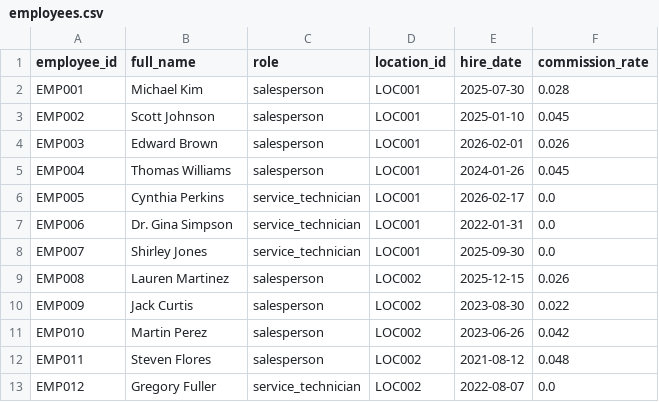
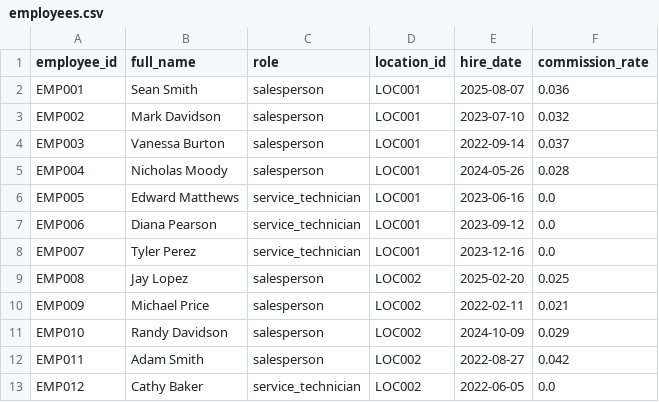
Before and after one commit to kpk111298/kommineni-group, a CSV file: divisions/meel-motors/data/raw/employees.csv, drawn as a sheet; only a part is shown; the diff covers the shown part only.

```diff
--- a/divisions/meel-motors/data/raw/employees.csv
+++ b/divisions/meel-motors/data/raw/employees.csv
@@ -1,13 +1,13 @@
 employee_id,full_name,role,location_id,hire_date,commission_rate
-EMP001,Michael Kim,salesperson,LOC001,2025-07-30,0.028
-EMP002,Scott Johnson,salesperson,LOC001,2025-01-10,0.045
-EMP003,Edward Brown,salesperson,LOC001,2026-02-01,0.026
-EMP004,Thomas Williams,salesperson,LOC001,2024-01-26,0.045
-EMP005,Cynthia Perkins,service_technician,LOC001,2026-02-17,0.0
-EMP006,Dr. Gina Simpson,service_technician,LOC001,2022-01-31,0.0
-EMP007,Shirley Jones,service_technician,LOC001,2025-09-30,0.0
-EMP008,Lauren Martinez,salesperson,LOC002,2025-12-15,0.026
-EMP009,Jack Curtis,salesperson,LOC002,2023-08-30,0.022
-EMP010,Martin Perez,salesperson,LOC002,2023-06-26,0.042
-EMP011,Steven Flores,salesperson,LOC002,2021-08-12,0.048
-EMP012,Gregory Fuller,service_technician,LOC002,2022-08-07,0.0
+EMP001,Sean Smith,salesperson,LOC001,2025-08-07,0.036
+EMP002,Mark Davidson,salesperson,LOC001,2023-07-10,0.032
+EMP003,Vanessa Burton,salesperson,LOC001,2022-09-14,0.037
+EMP004,Nicholas Moody,salesperson,LOC001,2024-05-26,0.028
+EMP005,Edward Matthews,service_technician,LOC001,2023-06-16,0.0
+EMP006,Diana Pearson,service_technician,LOC001,2023-09-12,0.0
+EMP007,Tyler Perez,service_technician,LOC001,2023-12-16,0.0
+EMP008,Jay Lopez,salesperson,LOC002,2025-02-20,0.025
+EMP009,Michael Price,salesperson,LOC002,2022-02-11,0.021
+EMP010,Randy Davidson,salesperson,LOC002,2024-10-09,0.029
+EMP011,Adam Smith,salesperson,LOC002,2022-08-27,0.042
+EMP012,Cathy Baker,service_technician,LOC002,2022-06-05,0.0
```
Also changed, not shown: 58 edited cells elsewhere in this file, divisions/meel-motors/data/raw/sales_transactions.csv, divisions/meel-motors/data/raw/service_jobs.csv, 2 other files.
